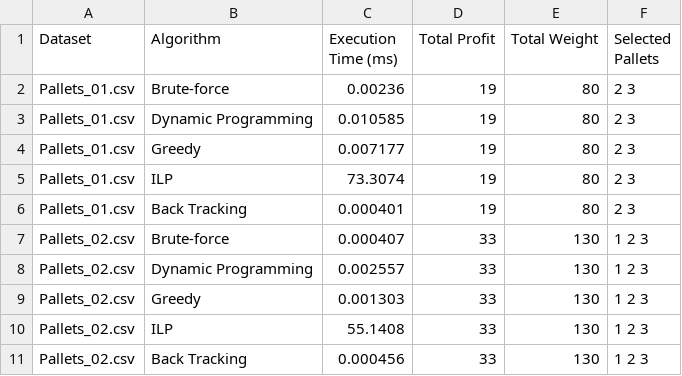
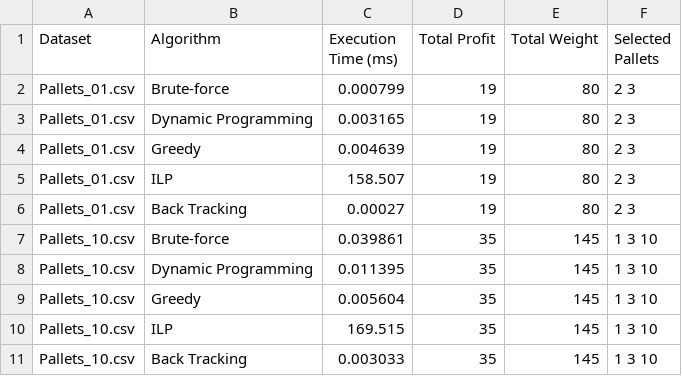
Before and after one commit to matildeoliveirasilvafeup/DeliveryTruckPalletOptimization, a CSV file: results.csv, drawn as a sheet.

Commit message:
truck and pallets added

```diff
--- a/results.csv
+++ b/results.csv
@@ -1,11 +1,11 @@
 Dataset,Algorithm,Execution Time (ms),Total Profit,Total Weight,Selected Pallets
-Pallets_01.csv,Brute-force,0.00236,19,80,2 3
-Pallets_01.csv,Dynamic Programming,0.010585,19,80,2 3
-Pallets_01.csv,Greedy,0.007177,19,80,2 3
-Pallets_01.csv,ILP,73.3074,19,80,2 3
-Pallets_01.csv,Back Tracking,0.000401,19,80,2 3
-Pallets_02.csv,Brute-force,0.000407,33,130,1 2 3
-Pallets_02.csv,Dynamic Programming,0.002557,33,130,1 2 3
-Pallets_02.csv,Greedy,0.001303,33,130,1 2 3
-Pallets_02.csv,ILP,55.1408,33,130,1 2 3
-Pallets_02.csv,Back Tracking,0.000456,33,130,1 2 3
+Pallets_01.csv,Brute-force,0.000799,19,80,2 3
+Pallets_01.csv,Dynamic Programming,0.003165,19,80,2 3
+Pallets_01.csv,Greedy,0.004639,19,80,2 3
+Pallets_01.csv,ILP,158.507,19,80,2 3
+Pallets_01.csv,Back Tracking,0.00027,19,80,2 3
+Pallets_10.csv,Brute-force,0.039861,35,145,1 3 10
+Pallets_10.csv,Dynamic Programming,0.011395,35,145,1 3 10
+Pallets_10.csv,Greedy,0.005604,35,145,1 3 10
+Pallets_10.csv,ILP,169.515,35,145,1 3 10
+Pallets_10.csv,Back Tracking,0.003033,35,145,1 3 10
```
Also changed, not shown: 12 other files.
